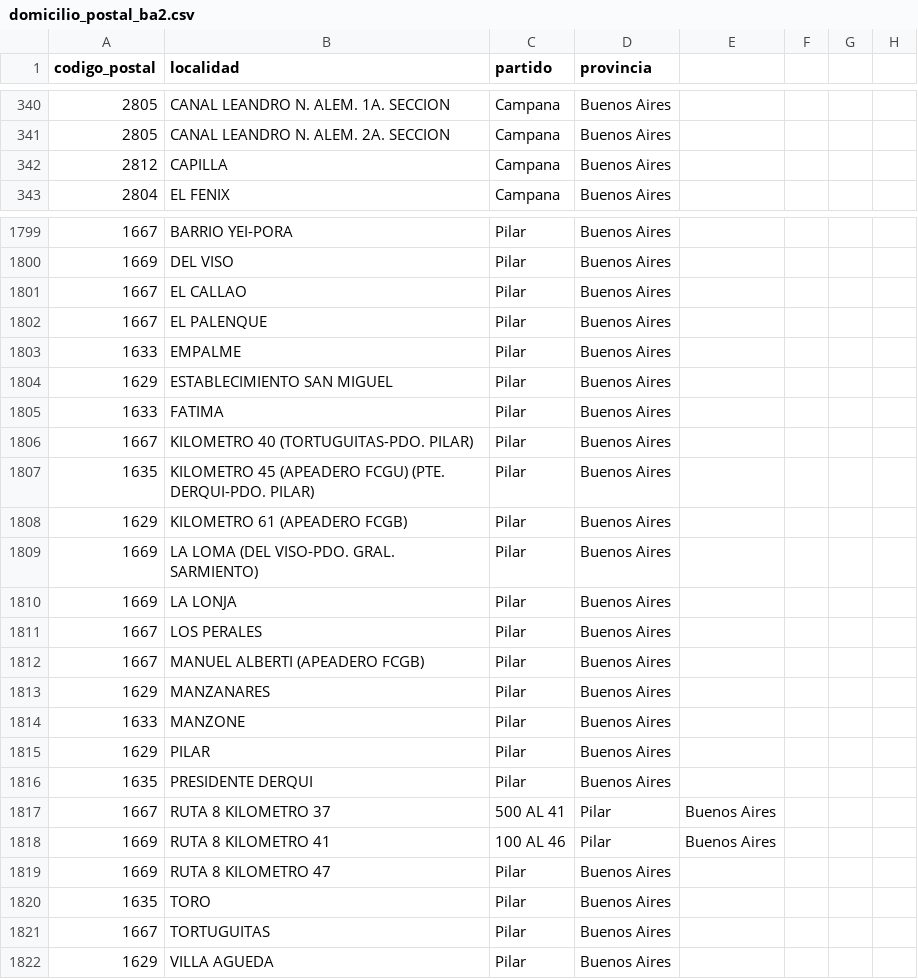
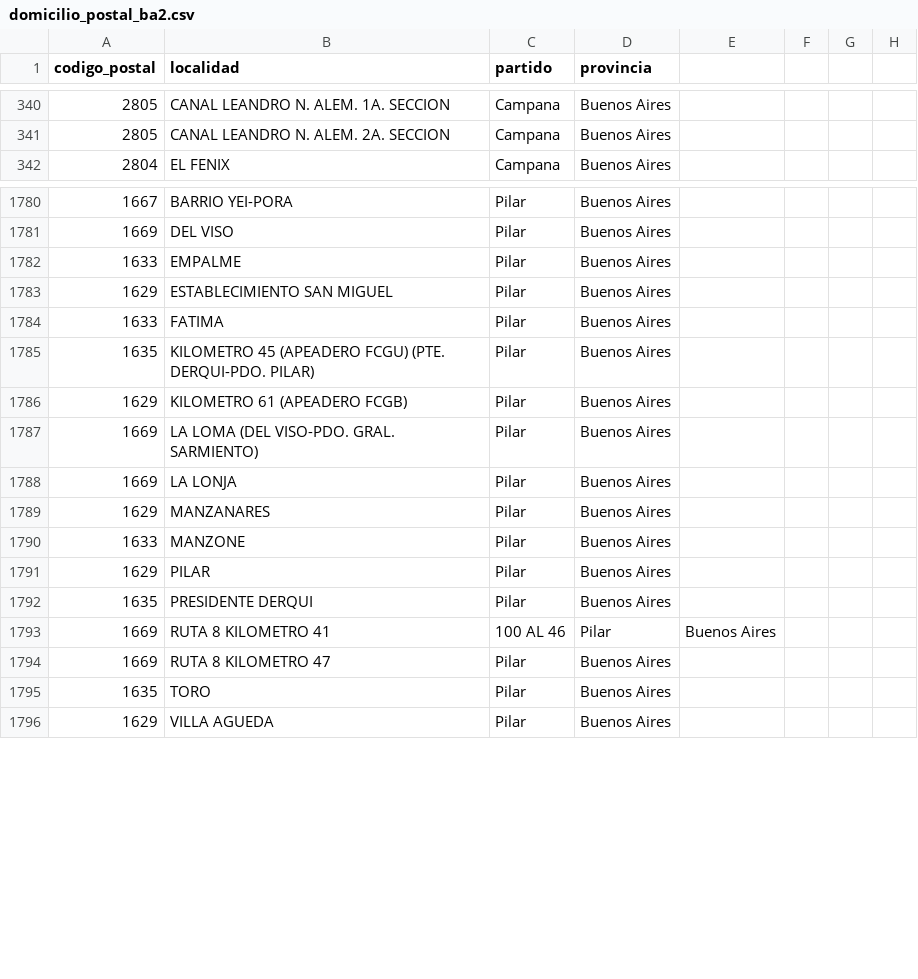
Before and after one commit to JuanIBr85/Usuario_Persona, a CSV file: persona-service/backend/app/seeds/domicilio_postal_ba2.csv, drawn as a sheet; only a part is shown, gaps mark what is left out; the diff covers the shown part only.

```diff
--- a/persona-service/backend/app/seeds/domicilio_postal_ba2.csv
+++ b/persona-service/backend/app/seeds/domicilio_postal_ba2.csv
@@ -341,3 +341,2 @@
 2805,CANAL LEANDRO N. ALEM. 2A. SECCION,Campana,Buenos Aires
-2812,CAPILLA,Campana,Buenos Aires
 2804,EL FENIX,Campana,Buenos Aires
@@ -1800,4 +1781,2 @@
 1669,DEL VISO,Pilar,Buenos Aires
-1667,EL CALLAO,Pilar,Buenos Aires
-1667,EL PALENQUE,Pilar,Buenos Aires
 1633,EMPALME,Pilar,Buenos Aires
@@ -1805,3 +1784,2 @@
 1633,FATIMA,Pilar,Buenos Aires
-1667,KILOMETRO 40 (TORTUGUITAS-PDO. PILAR),Pilar,Buenos Aires
 1635,KILOMETRO 45 (APEADERO FCGU) (PTE. DERQUI-PDO. PILAR),Pilar,Buenos Aires
@@ -1810,4 +1788,2 @@
 1669,LA LONJA,Pilar,Buenos Aires
-1667,LOS PERALES,Pilar,Buenos Aires
-1667,MANUEL ALBERTI (APEADERO FCGB),Pilar,Buenos Aires
 1629,MANZANARES,Pilar,Buenos Aires
@@ -1816,3 +1792,2 @@
 1635,PRESIDENTE DERQUI,Pilar,Buenos Aires
-1667,RUTA 8 KILOMETRO 37,500 AL 41,Pilar,Buenos Aires
 1669,RUTA 8 KILOMETRO 41,100 AL 46,Pilar,Buenos Aires
@@ -1820,3 +1795,2 @@
 1635,TORO,Pilar,Buenos Aires
-1667,TORTUGUITAS,Pilar,Buenos Aires
 1629,VILLA AGUEDA,Pilar,Buenos Aires
```
Also changed, not shown: 18 removed rows elsewhere in this file, 11 other files.
